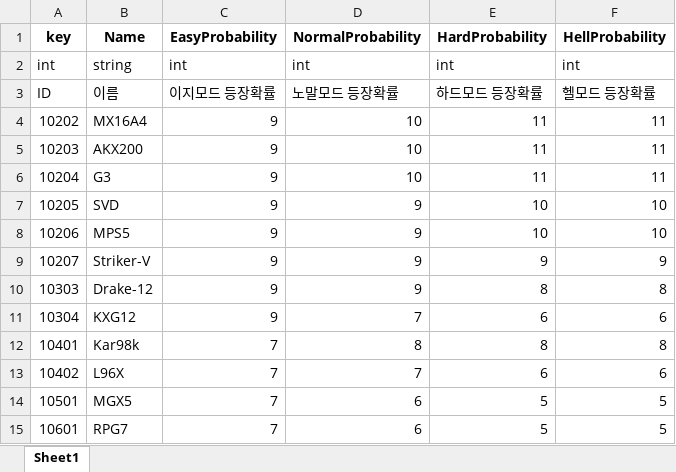
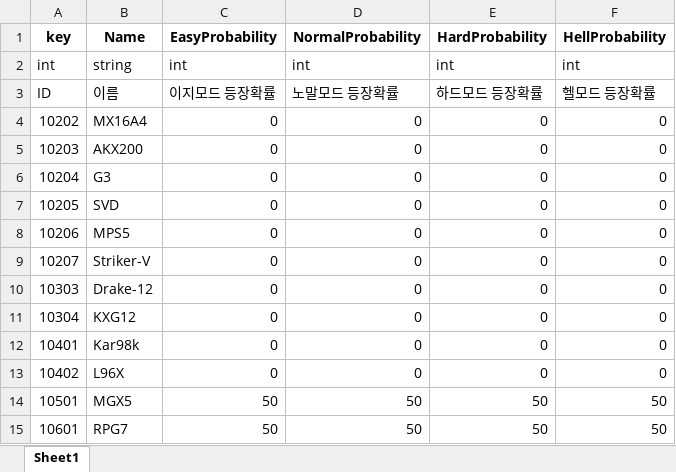
Before and after one commit to Anbak98/INFEST, an Excel workbook: INFEST_Project/Util/ExcelToJsonWizard.v1.0.6/excel_files/MysteryBoxTable.xlsx, sheet Sheet1, drawn as a sheet; values as stored, in another font and other column widths than the file's, no borders; the diff names each change by its address in the sheet, - before the commit and + after, or states it on an @@ line.

Commit message:
fix: mystery box 확률 변경

```diff
--- a/INFEST_Project/Util/ExcelToJsonWizard.v1.0.6/excel_files/MysteryBoxTable.xlsx (sheet Sheet1)
+++ b/INFEST_Project/Util/ExcelToJsonWizard.v1.0.6/excel_files/MysteryBoxTable.xlsx (sheet Sheet1)
-C4:C11 (EasyProbability): 9
+C4:C11 (EasyProbability): 0
-D4:D6 (NormalProbability): 10
+D4:D6 (NormalProbability): 0
-E4:E6 (HardProbability): 11
+E4:E6 (HardProbability): 0
-F4:F6 (HellProbability): 11
+F4:F6 (HellProbability): 0
-D7:D10 (NormalProbability): 9
+D7:D10 (NormalProbability): 0
-E7:E8 (HardProbability): 10
+E7:E8 (HardProbability): 0
-F7:F8 (HellProbability): 10
+F7:F8 (HellProbability): 0
-E9 (HardProbability): 9
+E9 (HardProbability): 0
-F9 (HellProbability): 9
+F9 (HellProbability): 0
-E10 (HardProbability): 8
+E10 (HardProbability): 0
-F10 (HellProbability): 8
+F10 (HellProbability): 0
-D11 (NormalProbability): 7
+D11 (NormalProbability): 0
-E11 (HardProbability): 6
+E11 (HardProbability): 0
-F11 (HellProbability): 6
+F11 (HellProbability): 0
-C12:C13 (EasyProbability): 7
+C12:C13 (EasyProbability): 0
-D12 (NormalProbability): 8
+D12 (NormalProbability): 0
-E12 (HardProbability): 8
+E12 (HardProbability): 0
-F12 (HellProbability): 8
+F12 (HellProbability): 0
-D13 (NormalProbability): 7
+D13 (NormalProbability): 0
-E13 (HardProbability): 6
+E13 (HardProbability): 0
-F13 (HellProbability): 6
+F13 (HellProbability): 0
-C14:C15 (EasyProbability): 7
+C14:C15 (EasyProbability): 50
-D14:D15 (NormalProbability): 6
+D14:D15 (NormalProbability): 50
-E14:E15 (HardProbability): 5
+E14:E15 (HardProbability): 50
-F14:F15 (HellProbability): 5
+F14:F15 (HellProbability): 50
```
Also changed, not shown: 2 other files.
